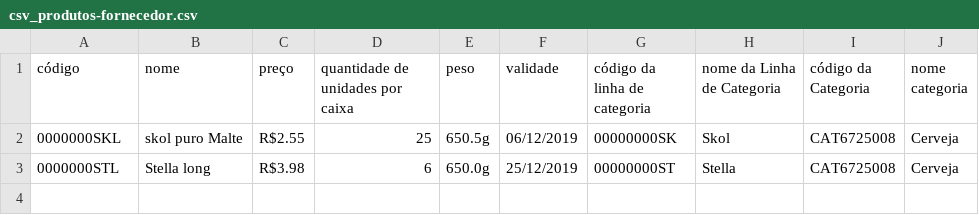
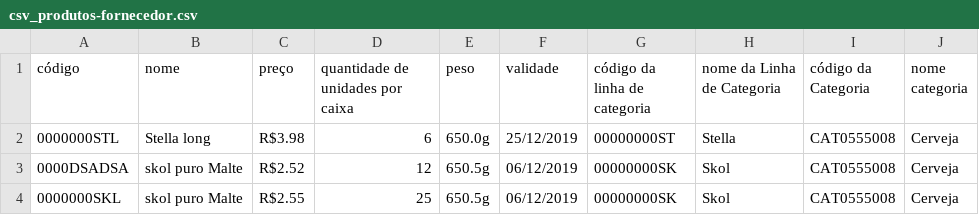
Before and after one commit to danielranghetti/hbsales, a CSV file: csv_produtos-fornecedor.csv, drawn as a sheet; removed rows and columns are numbered as before the commit, all else as after; the diff names each change by its address in the sheet, - before the commit and + after, or states it on an @@ line.

```diff
--- a/csv_produtos-fornecedor.csv
+++ b/csv_produtos-fornecedor.csv
-row 2: 0000000SKL | skol puro Malte | R$2.55 | 25 | 650.5g | 06/12/2019 | 00000000SK | Skol | CAT6725008 | Cerveja
-I2 (código da Categoria): CAT6725008
+I2 (código da Categoria): CAT0555008
+row 3: 0000DSADSA | skol puro Malte | R$2.52 | 12 | 650.5g | 06/12/2019 | 00000000SK | Skol | CAT0555008 | Cerveja
+row 4: 0000000SKL | skol puro Malte | R$2.55 | 25 | 650.5g | 06/12/2019 | 00000000SK | Skol | CAT0555008 | Cerveja
```
Also changed, not shown: 2 other files.
